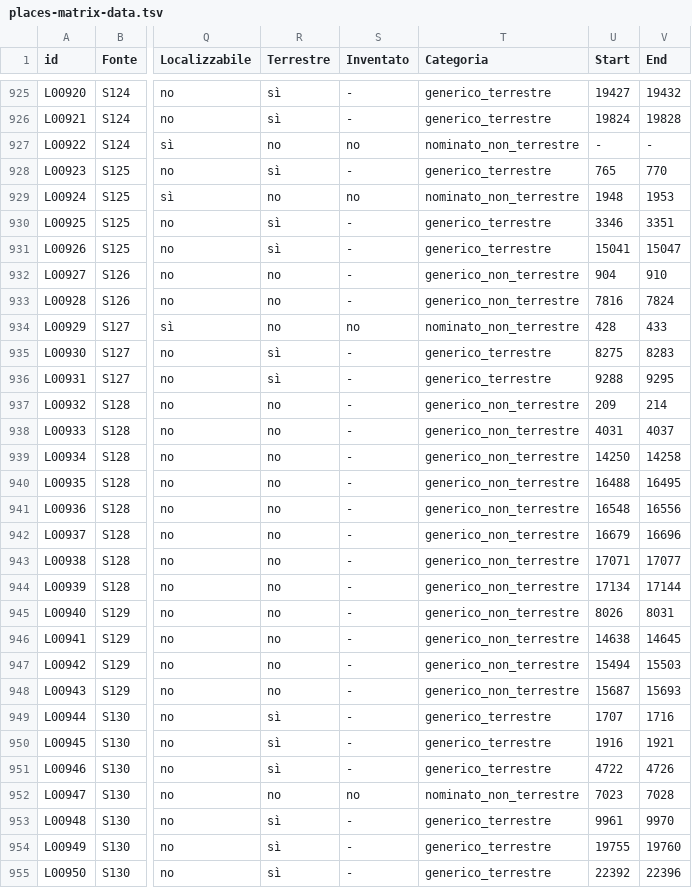
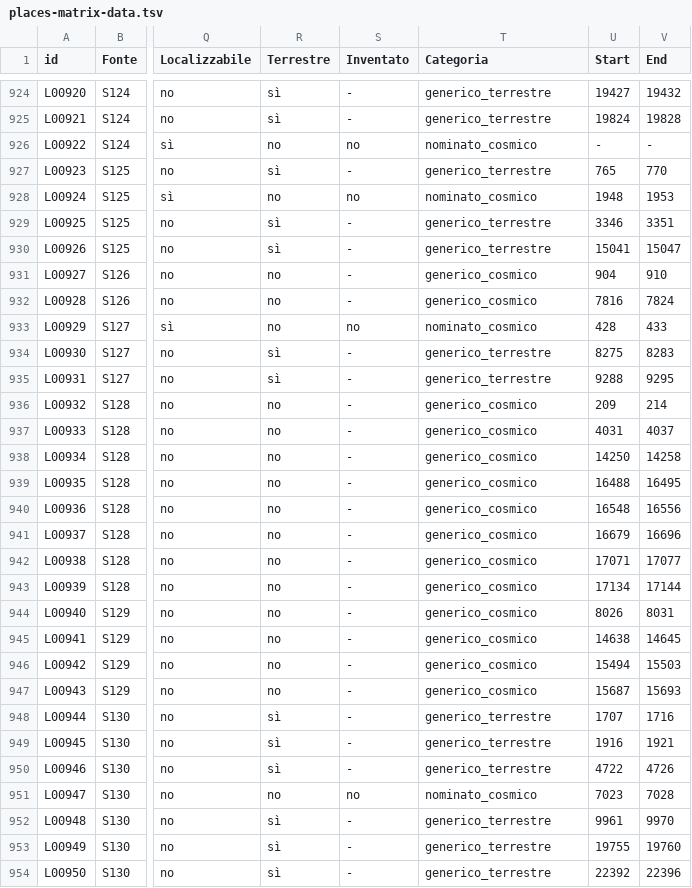
Before and after one commit to densitydesign/atlante-calvino-project, a TSV file: public/places-matrix-data.tsv, drawn as a sheet; only a part is shown, gaps mark what is left out; addresses are those after the commit; the diff covers the shown part only; the diff names each change by its address in the sheet, - before the commit and + after, or states it on an @@ line.

```diff
--- a/public/places-matrix-data.tsv
+++ b/public/places-matrix-data.tsv
-T926 (Categoria): nominato_non_terrestre
+T926 (Categoria): nominato_cosmico
-T928 (Categoria): nominato_non_terrestre
+T928 (Categoria): nominato_cosmico
-T931:T932 (Categoria): generico_non_terrestre
+T931:T932 (Categoria): generico_cosmico
-T933 (Categoria): nominato_non_terrestre
+T933 (Categoria): nominato_cosmico
-T936:T947 (Categoria): generico_non_terrestre
+T936:T947 (Categoria): generico_cosmico
-T951 (Categoria): nominato_non_terrestre
+T951 (Categoria): nominato_cosmico
```
Also changed, not shown: 1 removed row and 50 edited cells elsewhere in this file, 5 other files.
